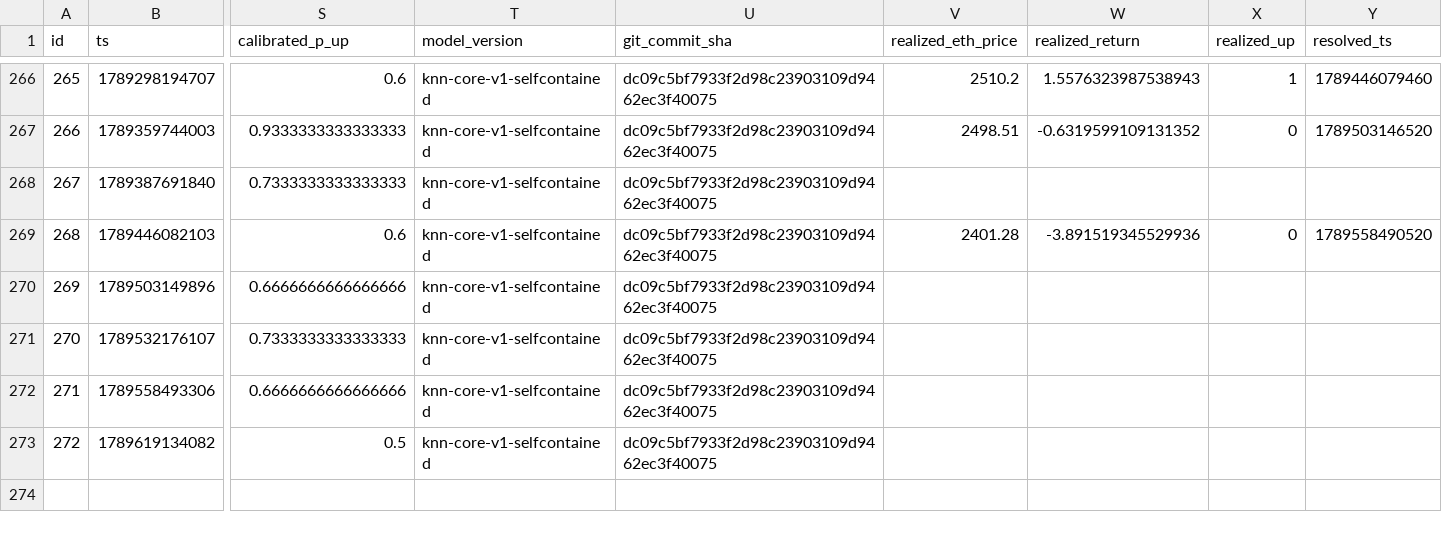
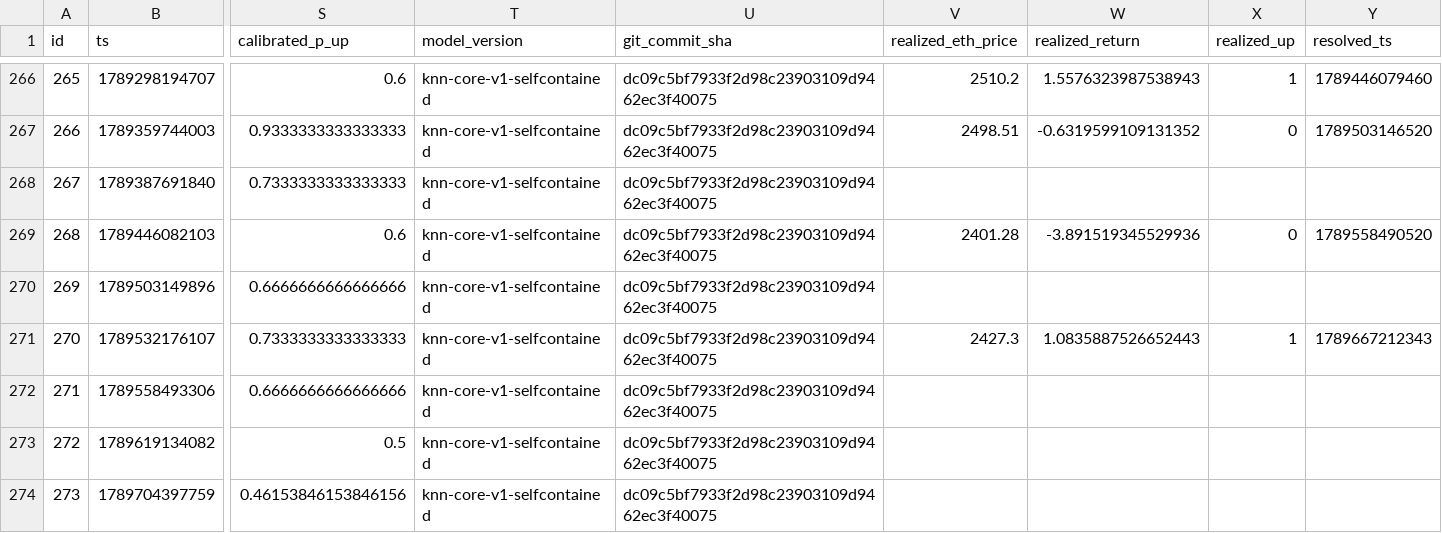
Before and after one commit to quiquandon-oss/PulseWorkerV2, a CSV file: data-exports/eth_predictions.csv, drawn as a sheet; only a part is shown, gaps mark what is left out; rows hold the shown columns only; the diff names each change by its address in the sheet, - before the commit and + after, or states it on an @@ line.

```diff
--- a/data-exports/eth_predictions.csv
+++ b/data-exports/eth_predictions.csv
-V271 (realized_eth_price): (empty)
+V271 (realized_eth_price): 2427.3
-W271 (realized_return): (empty)
+W271 (realized_return): 1.0835887526652443
-X271 (realized_up): (empty)
+X271 (realized_up): 1
-Y271 (resolved_ts): (empty)
+Y271 (resolved_ts): 1789667212343
+row 274: 273 | 1789704397759 | 0.46153846153846156 | knn-core-v1-selfcontained | dc09c5bf7933f2d98c23903109d9462ec3f40075
```
Also changed, not shown: data-exports/btc_predictions.csv, data-exports/challenger_predictions.csv, 3 other files.
